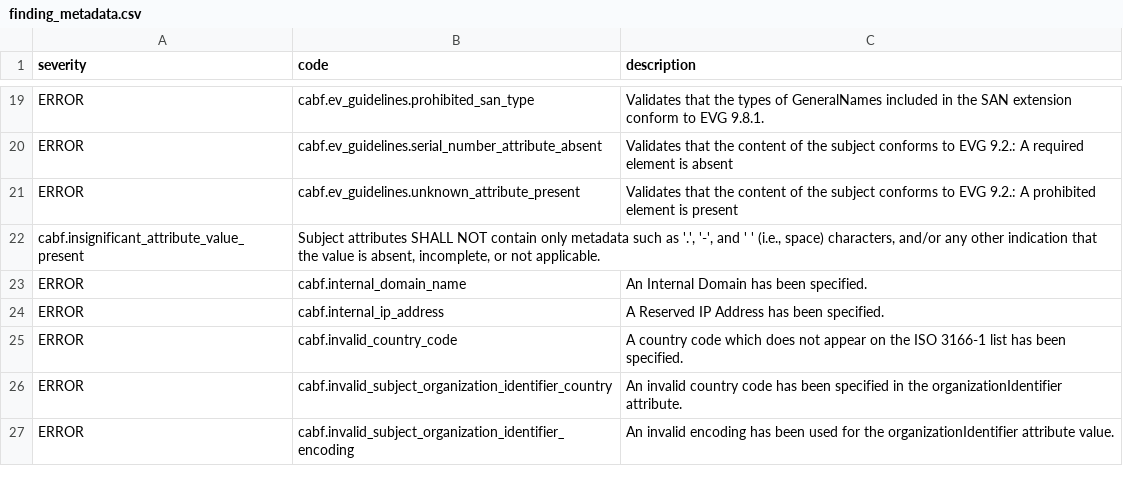
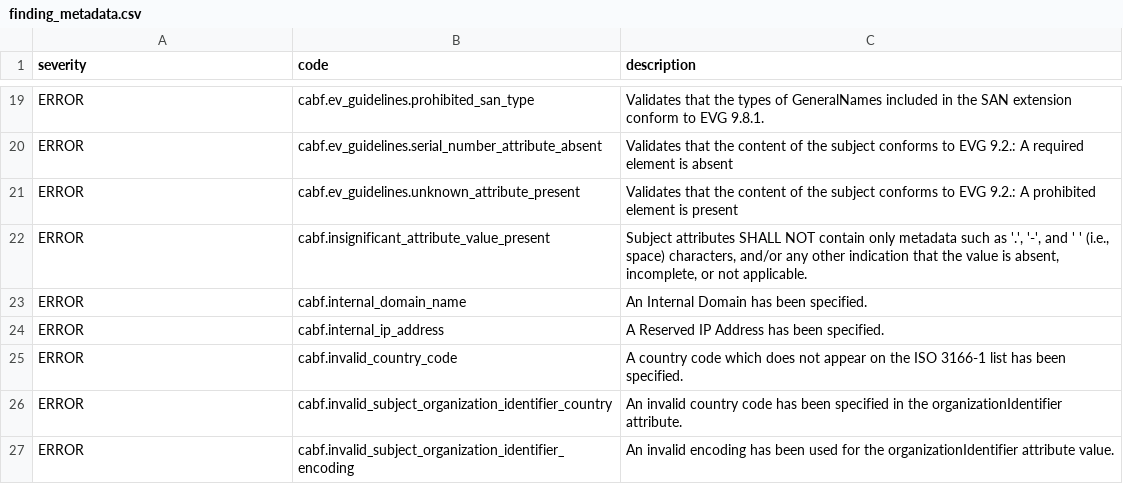
Before and after one commit to digicert/pkilint, a CSV file: pkilint/cabf/serverauth/finding_metadata.csv, drawn as a sheet; only a part is shown, gaps mark what is left out.

Commit message:
Add missing severity field for cabf.insignificant_attribute_value_present (#95)

```diff
--- a/pkilint/cabf/serverauth/finding_metadata.csv
+++ b/pkilint/cabf/serverauth/finding_metadata.csv
@@ -21,3 +21,3 @@ ERROR,cabf.ev_guidelines.serial_number_attribute_absent,Validates that the conte
 ERROR,cabf.ev_guidelines.unknown_attribute_present,Validates that the content of the subject conforms to EVG 9.2.: A prohibited element is present
-cabf.insignificant_attribute_value_present,"Subject attributes SHALL NOT contain only metadata such as '.', '-', and ' ' (i.e., space) characters, and/or any other indication that the value is absent, incomplete, or not applicable."
+ERROR,cabf.insignificant_attribute_value_present,"Subject attributes SHALL NOT contain only metadata such as '.', '-', and ' ' (i.e., space) characters, and/or any other indication that the value is absent, incomplete, or not applicable."
 ERROR,cabf.internal_domain_name,An Internal Domain has been specified.
```
